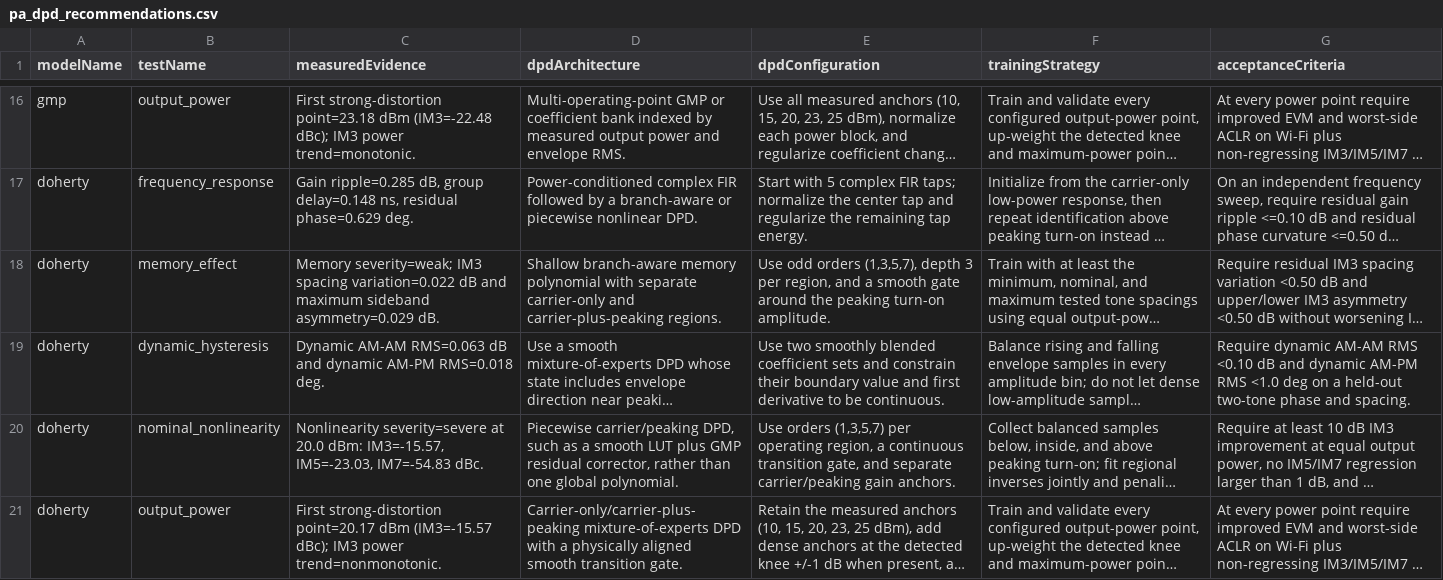
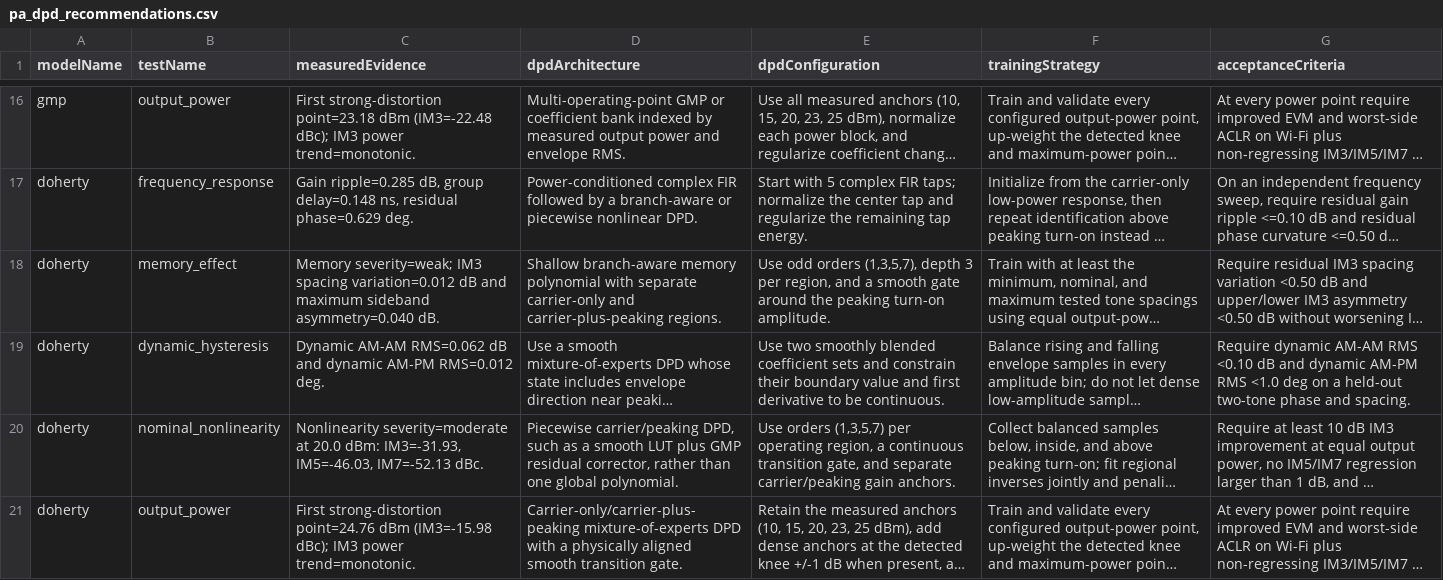
Before and after one commit to niyilu45/DPD_ILC, a CSV file: doc/images/pa_analyse/pa_dpd_recommendations.csv, drawn as a sheet; only a part is shown, gaps mark what is left out; long unchanged cells end in …; the diff names each change by its address in the sheet, - before the commit and + after, or states it on an @@ line.

```diff
--- a/doc/images/pa_analyse/pa_dpd_recommendations.csv
+++ b/doc/images/pa_analyse/pa_dpd_recommendations.csv
-C18 (measuredEvidence): …IM3 spacing variation=0.022 dB and maximum sideband asymmetry=0.029 dB.
+C18 (measuredEvidence): …IM3 spacing variation=0.012 dB and maximum sideband asymmetry=0.040 dB.
-C19 (measuredEvidence): Dynamic AM-AM RMS=0.063 dB and dynamic AM-PM RMS=0.018 deg.
+C19 (measuredEvidence): Dynamic AM-AM RMS=0.062 dB and dynamic AM-PM RMS=0.012 deg.
-C20 (measuredEvidence): Nonlinearity severity=severe at 20.0 dBm: IM3=-15.57, IM5=-23.03, IM7=-54.83 dBc.
+C20 (measuredEvidence): Nonlinearity severity=moderate at 20.0 dBm: IM3=-31.93, IM5=-46.03, IM7=-52.13 dBc.
-C21 (measuredEvidence): First strong-distortion point=20.17 dBm (IM3=-15.57 dBc); IM3 power trend=nonmonotonic.
+C21 (measuredEvidence): First strong-distortion point=24.76 dBm (IM3=-15.98 dBc); IM3 power trend=monotonic.
```
Also changed, not shown: doc/images/pa_analyse/dpd_gmp/dpd_gmp_improvement_comparison.csv, doc/images/pa_analyse/dpd_gmp/dpd_gmp_stage_metrics.csv, 17 other files.
